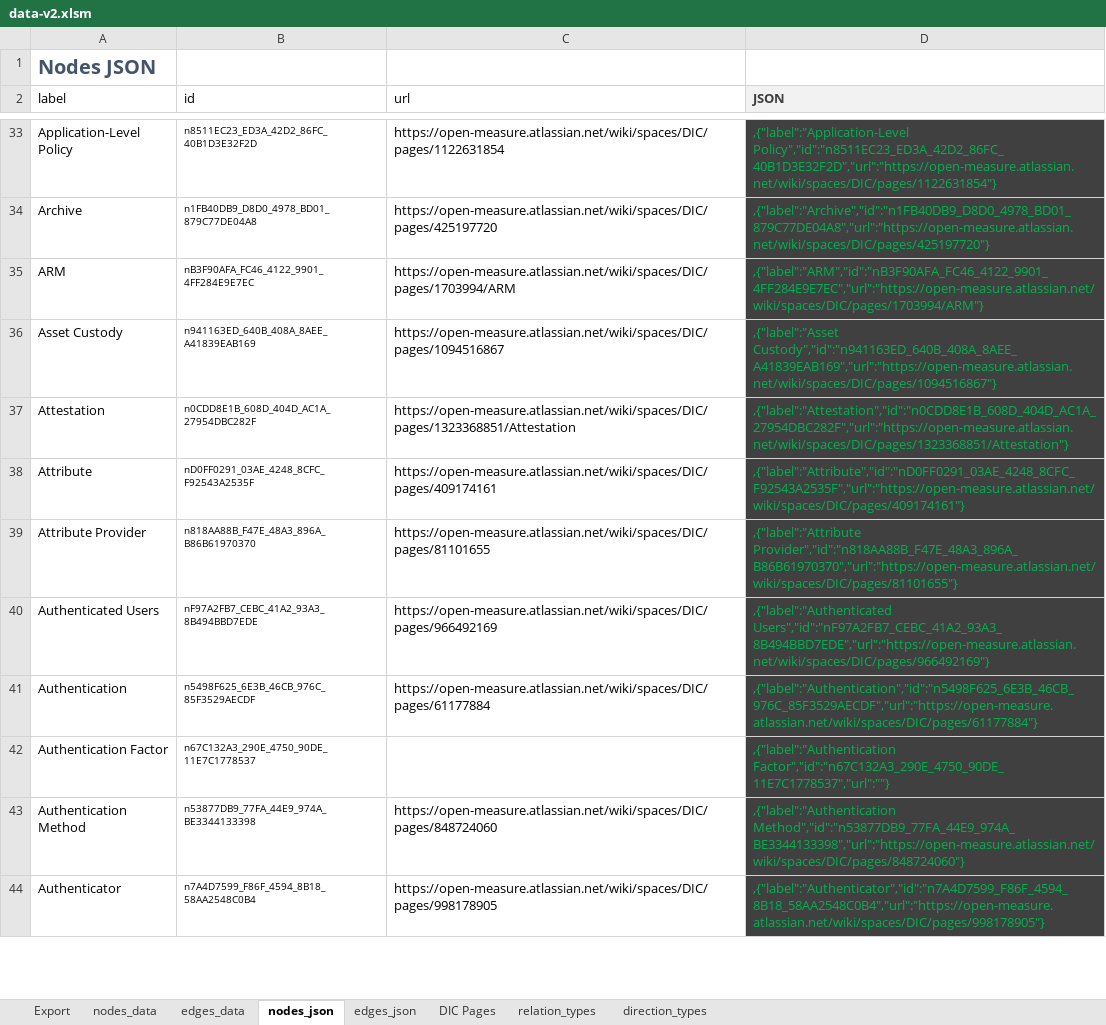
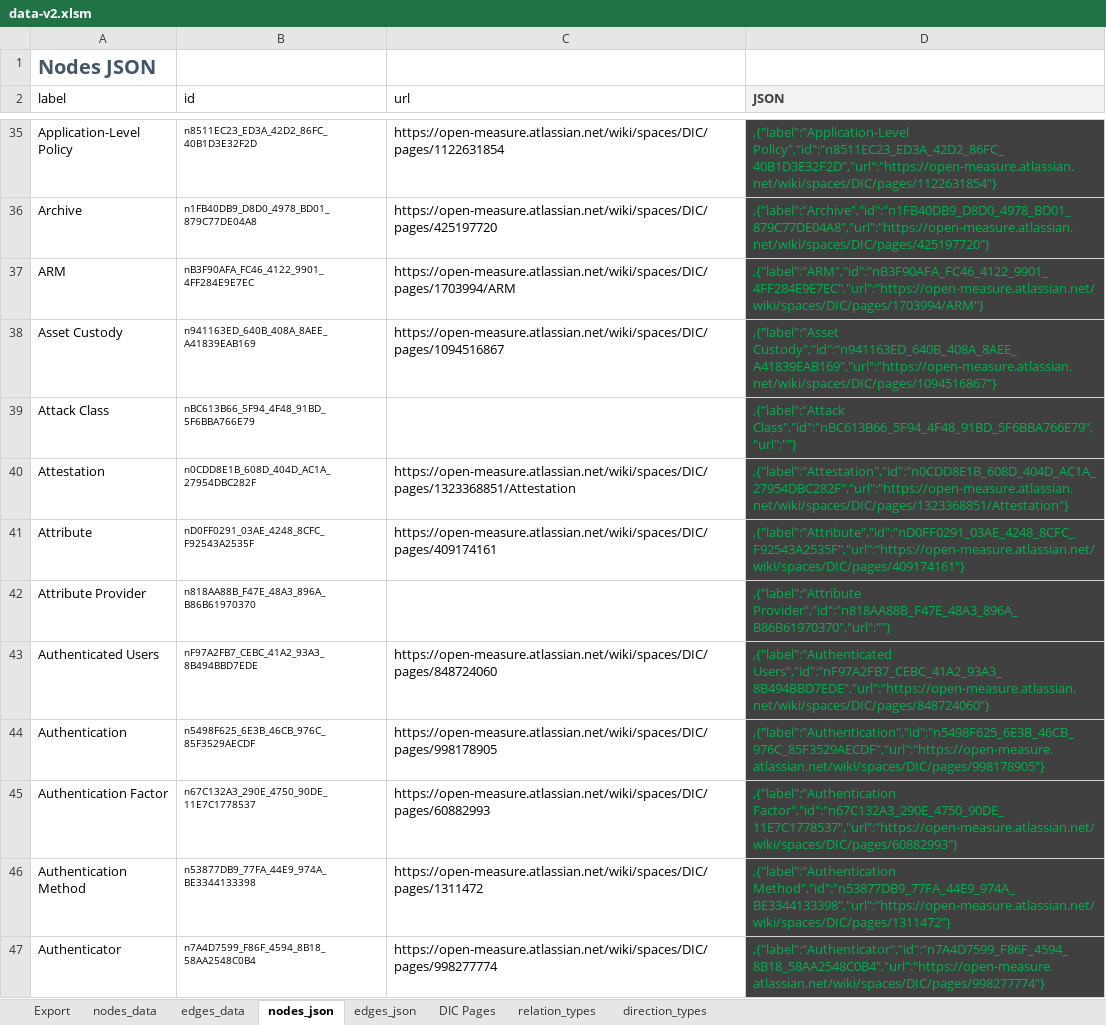
Before and after one commit to Open-Measure/Confluence-Site, an Excel workbook: KnowledgeGraph/data-v2.xlsm, sheet nodes_json, drawn as a sheet; only a part is shown, gaps mark what is left out; values as stored, in another font and other column widths than the file's, no borders; charts and pictures and table styles not drawn; addresses are those after the commit; the diff covers the shown part only; the diff names each change by its address in the sheet, - before the commit and + after, or states it on an @@ line.

Commit message:
json bug fix

```diff
--- a/KnowledgeGraph/data-v2.xlsm (sheet nodes_json)
+++ b/KnowledgeGraph/data-v2.xlsm (sheet nodes_json)
+row 39: Attack Class | nBC613B66_5F94_4F48_91BD_5F6BBA766E79 |  | ,{"label":"Attack Class","id":"nBC613B66_5F94_4F48_91BD_5F6BBA766E79","url":""}
-C42 (url): https://open-measure.atlassian.net/wiki/spaces/DIC/pages/81101655
+C42 (url): (empty)
-D42 (JSON): ,{"label":"Attribute Provider","id":"n818AA88B_F47E_48A3_896A_B86B61970370","url":"https://open-measure.atlassian.net/wiki/spaces/DIC/pages/81101655"}
+D42 (JSON): ,{"label":"Attribute Provider","id":"n818AA88B_F47E_48A3_896A_B86B61970370","url":""}
-C43 (url): https://open-measure.atlassian.net/wiki/spaces/DIC/pages/966492169
+C43 (url): https://open-measure.atlassian.net/wiki/spaces/DIC/pages/848724060
-D43 (JSON): ,{"label":"Authenticated Users","id":"nF97A2FB7_CEBC_41A2_93A3_8B494BBD7EDE","url":"https://open-measure.atlassian.net/wiki/spaces/DIC/pages/966492169"}
+D43 (JSON): ,{"label":"Authenticated Users","id":"nF97A2FB7_CEBC_41A2_93A3_8B494BBD7EDE","url":"https://open-measure.atlassian.net/wiki/spaces/DIC/pages/848724060"}
-C44 (url): https://open-measure.atlassian.net/wiki/spaces/DIC/pages/61177884
+C44 (url): https://open-measure.atlassian.net/wiki/spaces/DIC/pages/998178905
-D44 (JSON): ,{"label":"Authentication","id":"n5498F625_6E3B_46CB_976C_85F3529AECDF","url":"https://open-measure.atlassian.net/wiki/spaces/DIC/pages/61177884"}
+D44 (JSON): ,{"label":"Authentication","id":"n5498F625_6E3B_46CB_976C_85F3529AECDF","url":"https://open-measure.atlassian.net/wiki/spaces/DIC/pages/998178905"}
-C45 (url): (empty)
+C45 (url): https://open-measure.atlassian.net/wiki/spaces/DIC/pages/60882993
-D45 (JSON): ,{"label":"Authentication Factor","id":"n67C132A3_290E_4750_90DE_11E7C1778537","url":""}
+D45 (JSON): ,{"label":"Authentication Factor","id":"n67C132A3_290E_4750_90DE_11E7C1778537","url":"https://open-measure.atlassian.net/wiki/spaces/DIC/pages/60882993"}
-C46 (url): https://open-measure.atlassian.net/wiki/spaces/DIC/pages/848724060
+C46 (url): https://open-measure.atlassian.net/wiki/spaces/DIC/pages/1311472
-D46 (JSON): ,{"label":"Authentication Method","id":"n53877DB9_77FA_44E9_974A_BE3344133398","url":"https://open-measure.atlassian.net/wiki/spaces/DIC/pages/848724060"}
+D46 (JSON): ,{"label":"Authentication Method","id":"n53877DB9_77FA_44E9_974A_BE3344133398","url":"https://open-measure.atlassian.net/wiki/spaces/DIC/pages/1311472"}
-C47 (url): https://open-measure.atlassian.net/wiki/spaces/DIC/pages/998178905
+C47 (url): https://open-measure.atlassian.net/wiki/spaces/DIC/pages/998277774
-D47 (JSON): ,{"label":"Authenticator","id":"n7A4D7599_F86F_4594_8B18_58AA2548C0B4","url":"https://open-measure.atlassian.net/wiki/spaces/DIC/pages/998178905"}
+D47 (JSON): ,{"label":"Authenticator","id":"n7A4D7599_F86F_4594_8B18_58AA2548C0B4","url":"https://open-measure.atlassian.net/wiki/spaces/DIC/pages/998277774"}
```
Also changed, not shown: 9 added rows, 10 removed rows and 852 edited cells elsewhere in this sheet, sheet nodes_data, 1 other file.
